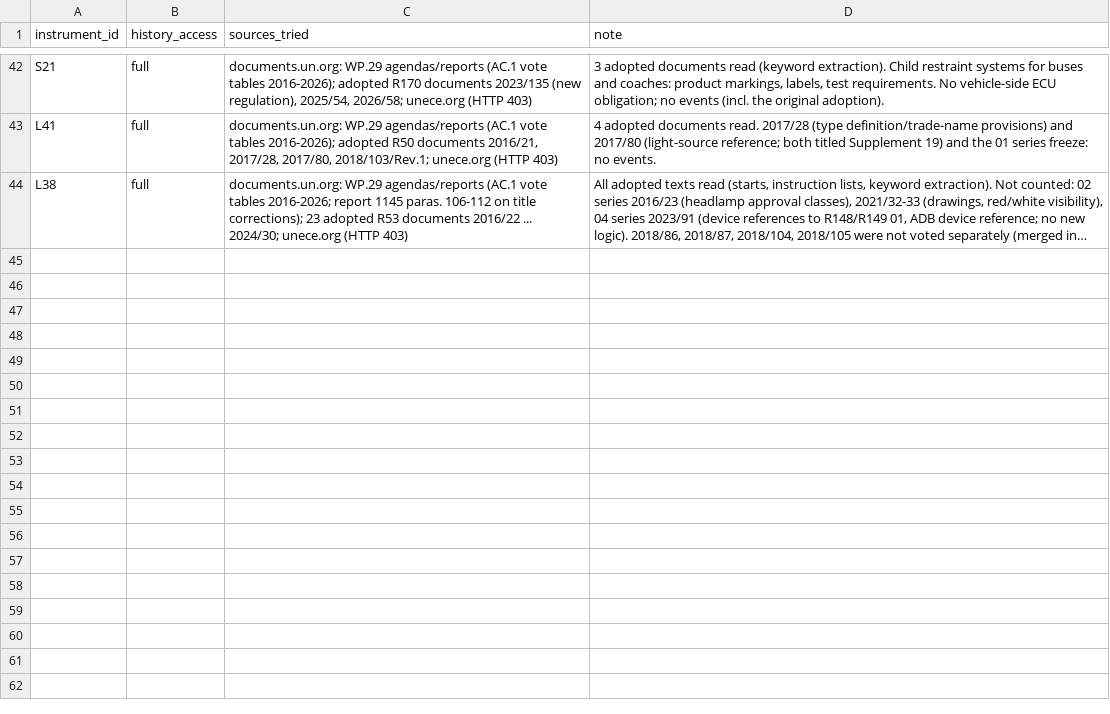
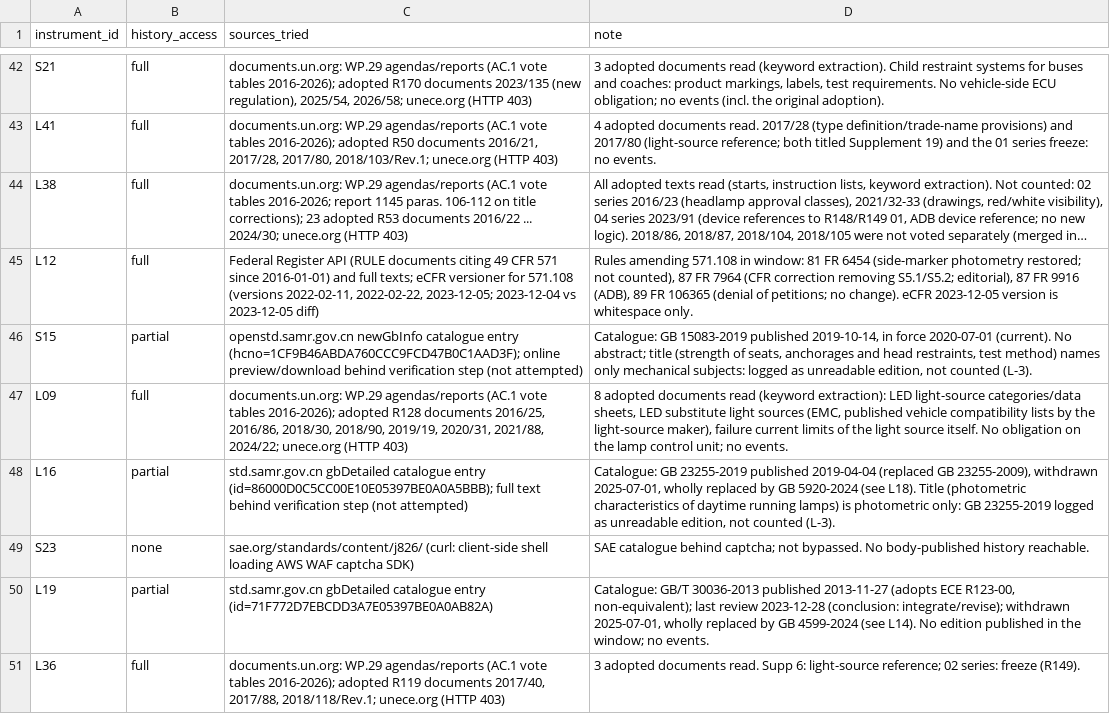
Before and after one commit to kylefoxaustin/battery-soh-finetune, a CSV file: results/L1B/instruments_A.csv, drawn as a sheet; only a part is shown, gaps mark what is left out; long unchanged cells end in …; the diff names each change by its address in the sheet, - before the commit and + after, or states it on an @@ line.

```diff
--- a/results/L1B/instruments_A.csv
+++ b/results/L1B/instruments_A.csv
+row 45: L12 | full | Federal Register API (RULE documents citing 49 CFR 571 since 2016-01-01) and full texts; eCFR versioner for 571.108 (versions 2022-02-11, 2022-02-22, 2023-12-05; 2023-12-04 vs 2023-12-05 diff) | Rules amending 571.108 in window: 81 FR 6454 (side-marker photometry restored; not counted), 87 FR 7964 (CFR correction removing S5.1/S5.2; editorial), 87 FR 9916 (ADB), 89 FR 106365 (denial of petitions; no change). eCFR 2023-12-05 version is whitespace only.
+row 46: S15 | partial | openstd.samr.gov.cn newGbInfo catalogue entry (hcno=1CF9B46ABDA760CCC9FCD47B0C1AAD3F); online preview/download behind verification step (not attempted) | Catalogue: GB 15083-2019 published 2019-10-14, in force 2020-07-01 (current). No abstract; title (strength of seats, anchorages and head restraints, test method) names only mechanical subjects: logged as unreadable edition, not counted (L-3).
+row 47: L09 | full | documents.un.org: WP.29 agendas/reports (AC.1 vote tables 2016-2026); adopted R128 documents 2016/25, 2016/86, 2018/30, 2018/90, 2019/19, 2020/31, 2021/88, 2024/22; unece.org (HTTP 403) | 8 adopted documents read (keyword extraction): LED light-source categories/data sheets, LED substitute light sources (EMC, published vehicle compatibility lists by the light-source maker), failure current limits of the light source itself. No obligation on the lamp control unit; no events.
+row 48: L16 | partial | std.samr.gov.cn gbDetailed catalogue entry (id=86000D0C5CC00E10E05397BE0A0A5BBB); full text behind verification step (not attempted) | Catalogue: GB 23255-2019 published 2019-04-04 (replaced GB 23255-2009), withdrawn 2025-07-01, wholly replaced by GB 5920-2024 (see L18). Title (photometric characteristics of daytime running lamps) is photometric only: GB 23255-2019 logged as unreadable edition, not counted (L-3).
+row 49: S23 | none | sae.org/standards/content/j826/ (curl: client-side shell loading AWS WAF captcha SDK) | SAE catalogue behind captcha; not bypassed. No body-published history reachable.
+row 50: L19 | partial | std.samr.gov.cn gbDetailed catalogue entry (id=71F772D7EBCDD3A7E05397BE0A0AB82A) | Catalogue: GB/T 30036-2013 published 2013-11-27 (adopts ECE R123-00, non-equivalent); last review 2023-12-28 (conclusion: integrate/revise); withdrawn 2025-07-01, wholly replaced by GB 4599-2024 (see L14). No edition published in the window; no events.
+row 51: L36 | full | documents.un.org: WP.29 agendas/reports (AC.1 vote tables 2016-2026); adopted R119 documents 2017/40, 2017/88, 2018/118/Rev.1; unece.org (HTTP 403) | 3 adopted documents read. Supp 6: light-source reference; 02 series: freeze (R149).
```
Also changed, not shown: results/L1B/ledger_A.csv.
